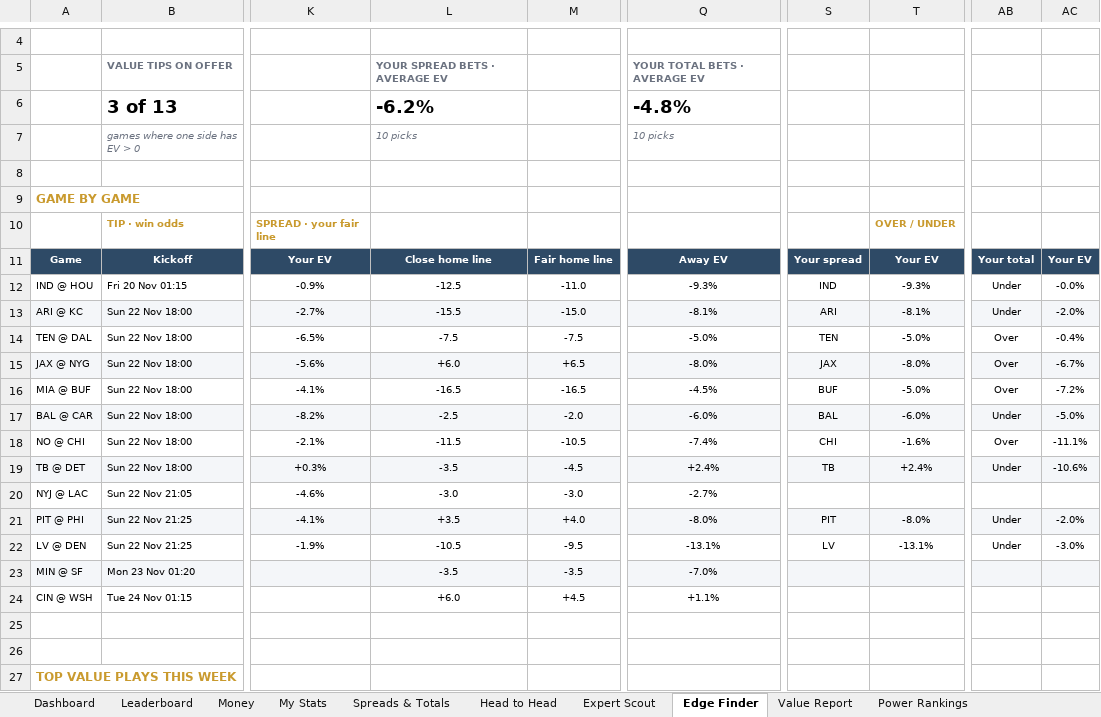
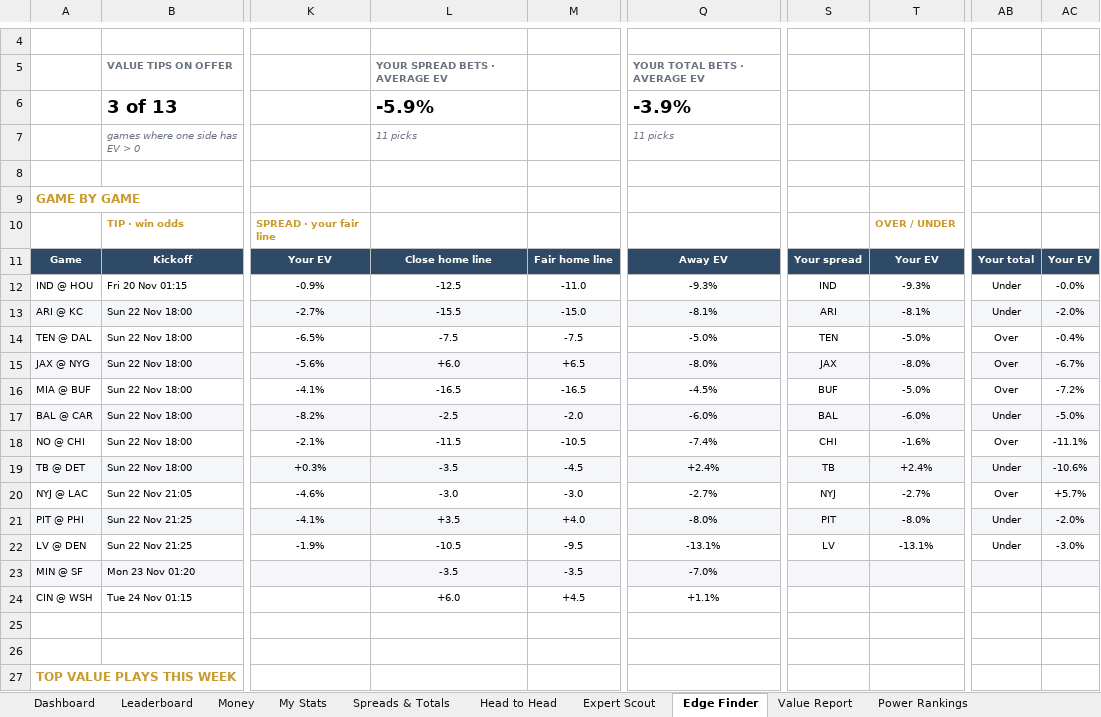
Before and after one commit to THOMASNOONAN155/tios-data, an Excel workbook: nfl-model/output/NFL_Model_2026.xlsx, sheet Edge Finder, drawn as a sheet; only a part is shown, gaps mark what is left out; values as stored, in another font and other column widths than the file's, no borders; conditional formats not drawn; the diff names each change by its address in the sheet, - before the commit and + after, or states it on an @@ line.

```diff
--- a/nfl-model/output/NFL_Model_2026.xlsx (sheet Edge Finder)
+++ b/nfl-model/output/NFL_Model_2026.xlsx (sheet Edge Finder)
-L6: -6.2%
+L6: -5.9%
-Q6: -4.8%
+Q6: -3.9%
-L7: 10 picks
+L7: 11 picks
-Q7: 10 picks
+Q7: 11 picks
-S20: (empty)
+S20: NYJ
-T20: (empty)
+T20: -2.7%
-AB20: (empty)
+AB20: Over
-AC20: (empty)
+AC20: +5.7%
```
Also changed, not shown: sheet Value Report, sheet Wk 11, sheet About, nfl-model/inputs/tipping_inputs.xlsx, 2 other files.
